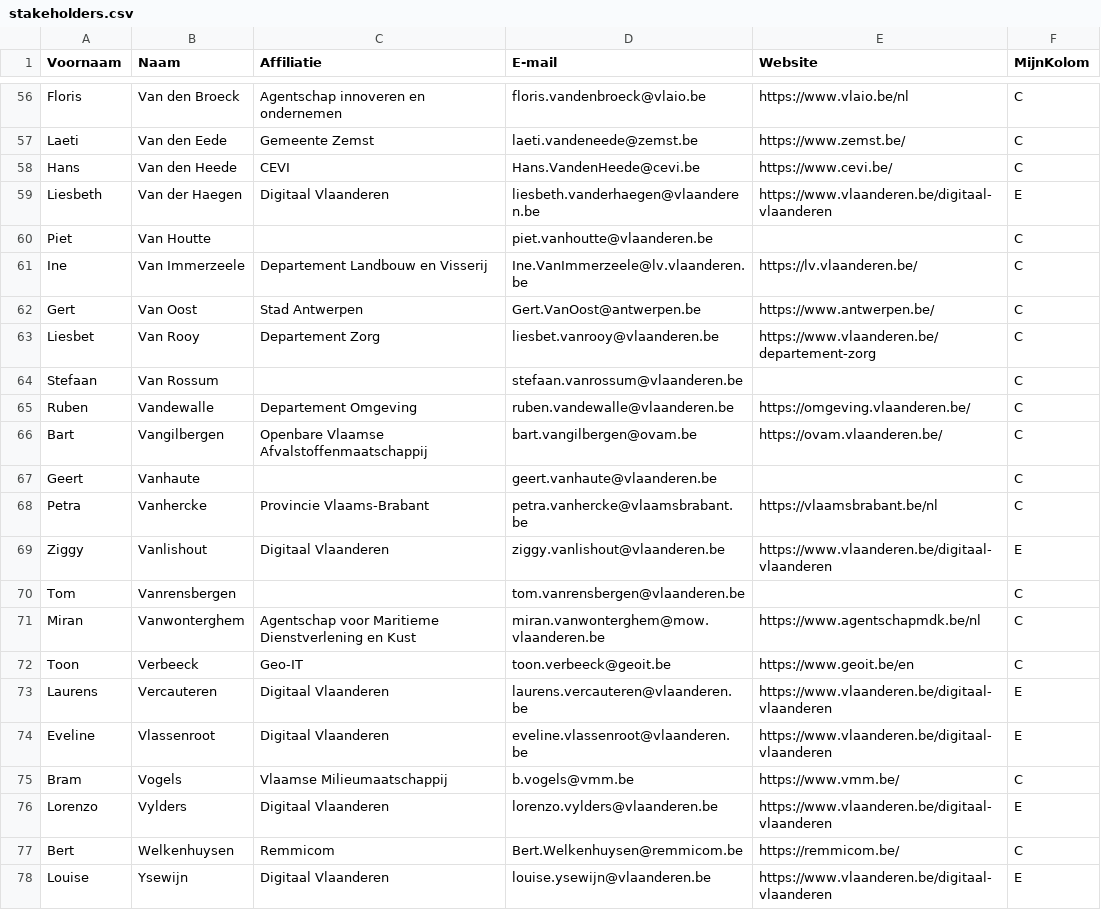
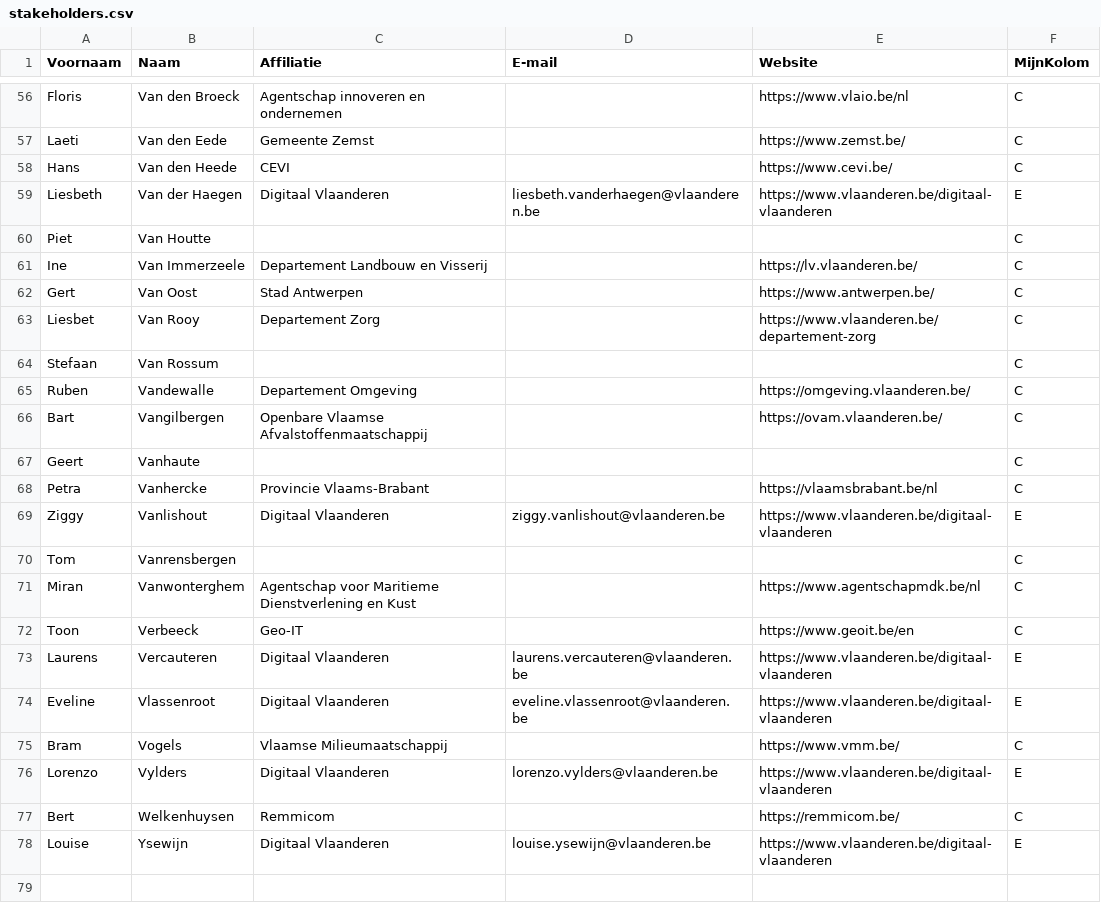
Before and after one commit to bertvannuffelen/OSLOthema-omgevingsvergunning, a CSV file: stakeholders.csv, drawn as a sheet; only a part is shown, gaps mark what is left out; the diff covers the shown part only; the diff names each change by its address in the sheet, - before the commit and + after, or states it on an @@ line.

```diff
--- a/stakeholders.csv
+++ b/stakeholders.csv
-D56 (E-mail): floris.vandenbroeck@vlaio.be
+D56 (E-mail): (empty)
-D57 (E-mail): laeti.vandeneede@zemst.be
+D57 (E-mail): (empty)
-D58 (E-mail): Hans.VandenHeede@cevi.be
+D58 (E-mail): (empty)
-D60 (E-mail): piet.vanhoutte@vlaanderen.be
+D60 (E-mail): (empty)
-D61 (E-mail): Ine.VanImmerzeele@lv.vlaanderen.be
+D61 (E-mail): (empty)
-D62 (E-mail): Gert.VanOost@antwerpen.be
+D62 (E-mail): (empty)
-D63 (E-mail): liesbet.vanrooy@vlaanderen.be
+D63 (E-mail): (empty)
-D64 (E-mail): stefaan.vanrossum@vlaanderen.be
+D64 (E-mail): (empty)
-D65 (E-mail): ruben.vandewalle@vlaanderen.be
+D65 (E-mail): (empty)
-D66 (E-mail): bart.vangilbergen@ovam.be
+D66 (E-mail): (empty)
-D67 (E-mail): geert.vanhaute@vlaanderen.be
+D67 (E-mail): (empty)
-D68 (E-mail): petra.vanhercke@vlaamsbrabant.be
+D68 (E-mail): (empty)
-D70 (E-mail): tom.vanrensbergen@vlaanderen.be
+D70 (E-mail): (empty)
-D71 (E-mail): miran.vanwonterghem@mow.vlaanderen.be
+D71 (E-mail): (empty)
-D72 (E-mail): toon.verbeeck@geoit.be
+D72 (E-mail): (empty)
-D75 (E-mail): b.vogels@vmm.be
+D75 (E-mail): (empty)
-D77 (E-mail): Bert.Welkenhuysen@remmicom.be
+D77 (E-mail): (empty)
```
Also changed, not shown: 45 edited cells elsewhere in this file, 1 other file.
